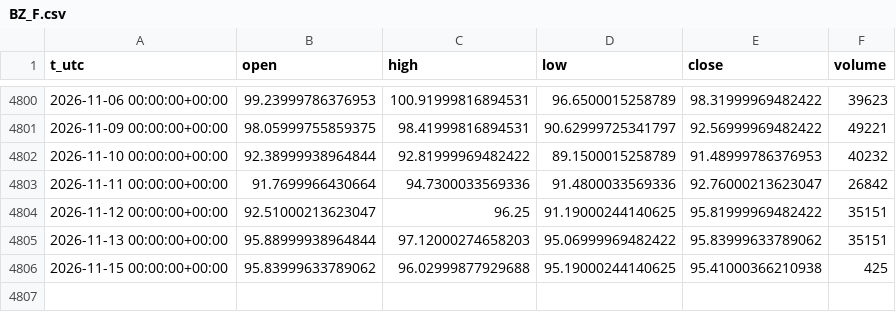
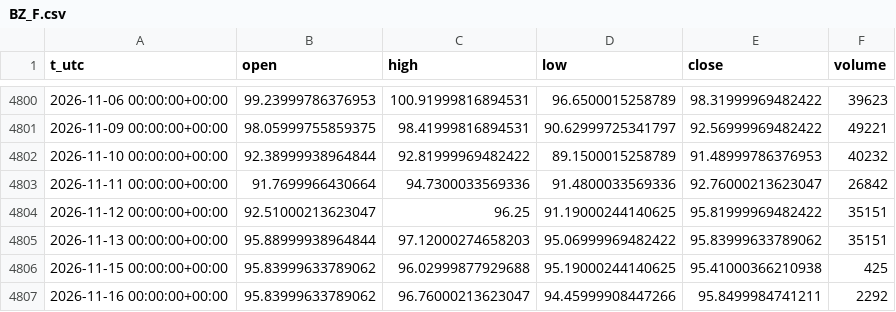
Before and after one commit to egedogann/piyasa-veri, a CSV file: data/d1/BZ_F.csv, drawn as a sheet; only a part is shown, gaps mark what is left out.

```diff
--- a/data/d1/BZ_F.csv
+++ b/data/d1/BZ_F.csv
@@ -4806 +4806,2 @@ t_utc,open,high,low,close,volume
 2026-11-15 00:00:00+00:00,95.83999633789062,96.02999877929688,95.19000244140625,95.41000366210938,425
+2026-11-16 00:00:00+00:00,95.83999633789062,96.76000213623047,94.45999908447266,95.8499984741211,2292
```
Also changed, not shown: data/d1/GC_F.csv, data/d1/HG_F.csv, 16 other files.
